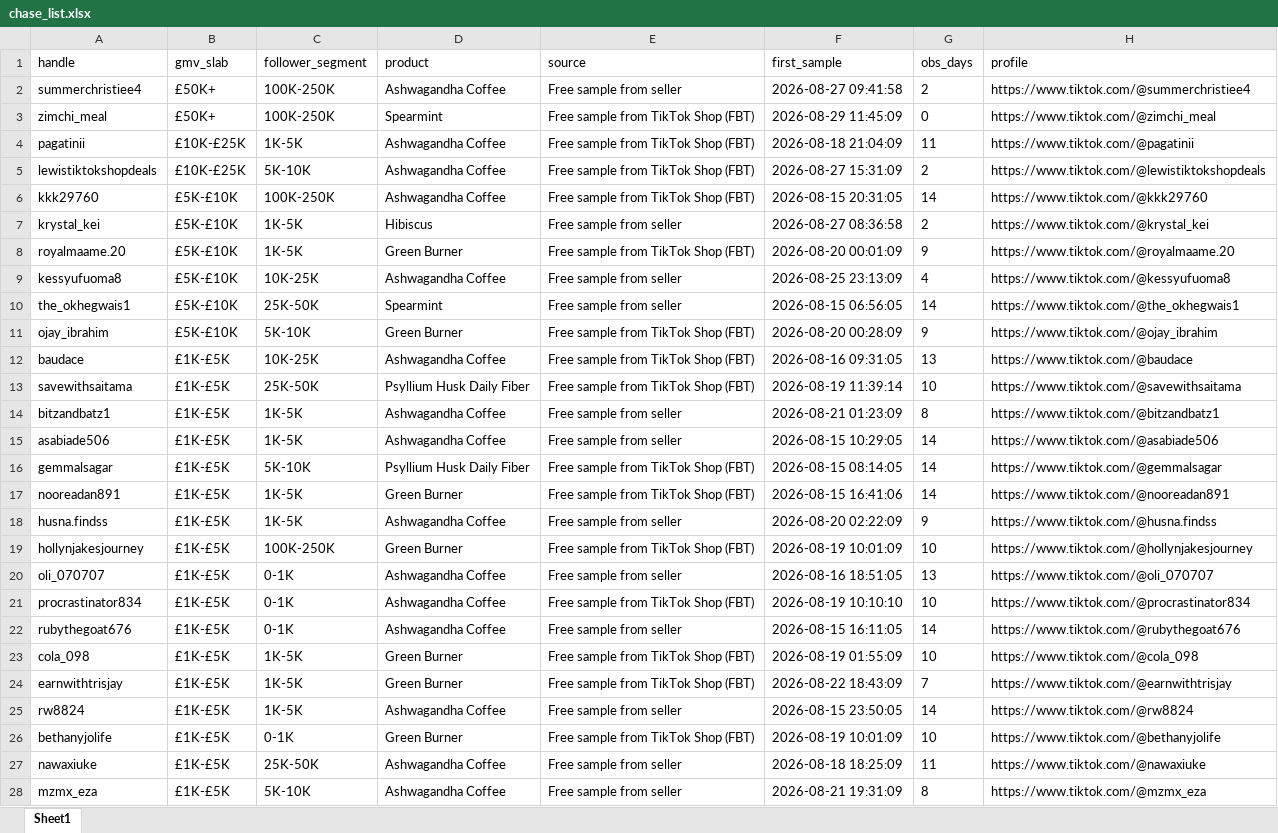
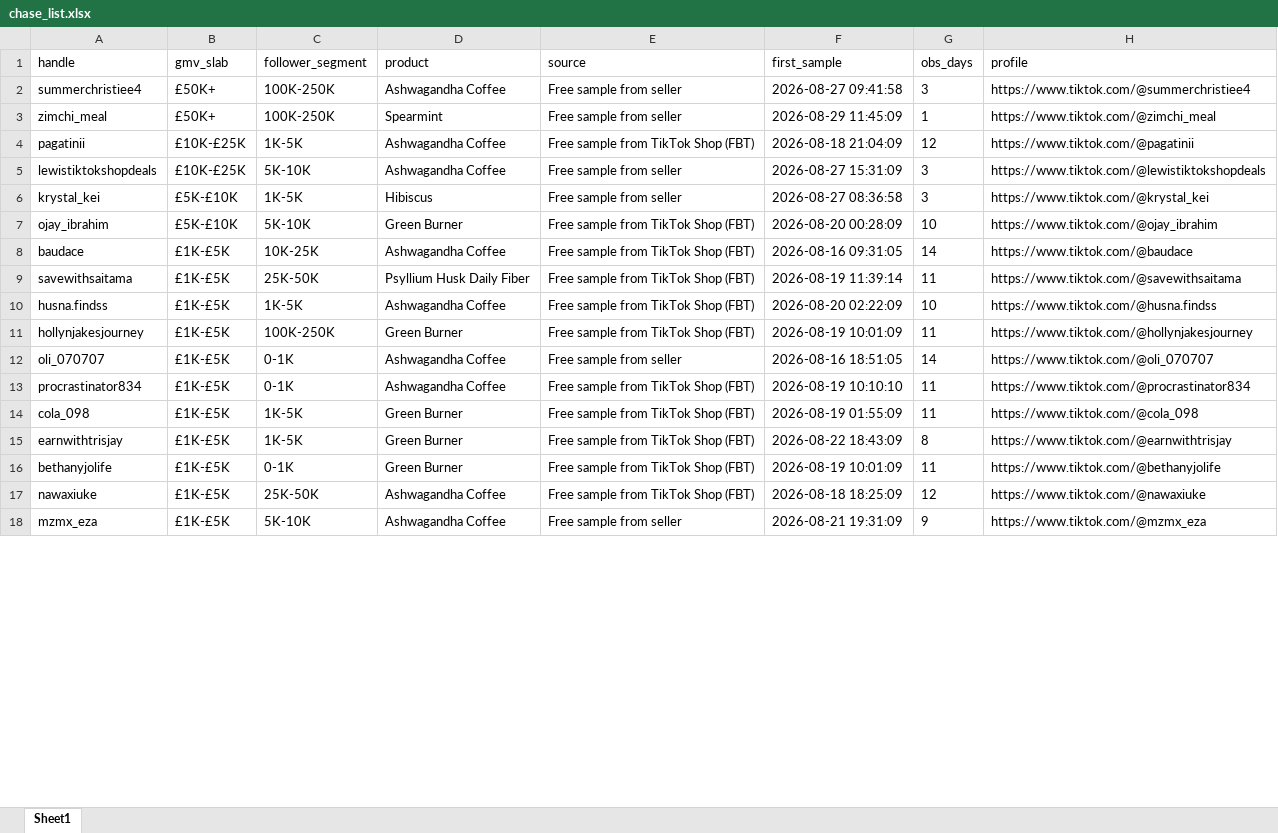
Before and after one commit to aviralgarg-commits/vahdam-sampling-dashboard, an Excel workbook: chase_list.xlsx, sheet Sheet1, drawn as a sheet; only a part is shown; values as stored, in another font and other column widths than the file's, no borders; removed rows and columns are numbered as before the commit, all else as after; the diff covers the shown part only; the diff names each change by its address in the sheet, - before the commit and + after, or states it on an @@ line.

```diff
--- a/chase_list.xlsx (sheet Sheet1)
+++ b/chase_list.xlsx (sheet Sheet1)
-G2 (obs_days): 2
+G2 (obs_days): 3
-E3 (source): Free sample from TikTok Shop (FBT)
+E3 (source): Free sample from seller
-G3 (obs_days): 0
+G3 (obs_days): 1
-G4 (obs_days): 11
+G4 (obs_days): 12
-E5 (source): Free sample from TikTok Shop (FBT)
+E5 (source): Free sample from seller
-G5 (obs_days): 2
+G5 (obs_days): 3
-row 6: kkk29760 | £5K-£10K | 100K-250K | Ashwagandha Coffee | Free sample from TikTok Shop (FBT) | 2026-08-15 20:31:05 | 14 | https://www.tiktok.com/@kkk29760
-G6 (obs_days): 2
+G6 (obs_days): 3
-row 8: royalmaame.20 | £5K-£10K | 1K-5K | Green Burner | Free sample from TikTok Shop (FBT) | 2026-08-20 00:01:09 | 9 | https://www.tiktok.com/@royalmaame.20
-row 9: kessyufuoma8 | £5K-£10K | 10K-25K | Ashwagandha Coffee | Free sample from seller | 2026-08-25 23:13:09 | 4 | https://www.tiktok.com/@kessyufuoma8
-row 10: the_okhegwais1 | £5K-£10K | 25K-50K | Spearmint | Free sample from seller | 2026-08-15 06:56:05 | 14 | https://www.tiktok.com/@the_okhegwais1
-G7 (obs_days): 9
+G7 (obs_days): 10
-G8 (obs_days): 13
+G8 (obs_days): 14
-G9 (obs_days): 10
+G9 (obs_days): 11
-row 14: bitzandbatz1 | £1K-£5K | 1K-5K | Ashwagandha Coffee | Free sample from seller | 2026-08-21 01:23:09 | 8 | https://www.tiktok.com/@bitzandbatz1
-row 15: asabiade506 | £1K-£5K | 1K-5K | Ashwagandha Coffee | Free sample from seller | 2026-08-15 10:29:05 | 14 | https://www.tiktok.com/@asabiade506
-row 16: gemmalsagar | £1K-£5K | 5K-10K | Psyllium Husk Daily Fiber | Free sample from TikTok Shop (FBT) | 2026-08-15 08:14:05 | 14 | https://www.tiktok.com/@gemmalsagar
-row 17: nooreadan891 | £1K-£5K | 1K-5K | Green Burner | Free sample from TikTok Shop (FBT) | 2026-08-15 16:41:06 | 14 | https://www.tiktok.com/@nooreadan891
-E10 (source): Free sample from seller
+E10 (source): Free sample from TikTok Shop (FBT)
-G10 (obs_days): 9
+G10 (obs_days): 10
-G11 (obs_days): 10
+G11 (obs_days): 11
-G12 (obs_days): 13
+G12 (obs_days): 14
-G13 (obs_days): 10
+G13 (obs_days): 11
-row 22: rubythegoat676 | £1K-£5K | 0-1K | Ashwagandha Coffee | Free sample from seller | 2026-08-15 16:11:05 | 14 | https://www.tiktok.com/@rubythegoat676
-G14 (obs_days): 10
+G14 (obs_days): 11
-G15 (obs_days): 7
+G15 (obs_days): 8
-row 25: rw8824 | £1K-£5K | 1K-5K | Ashwagandha Coffee | Free sample from seller | 2026-08-15 23:50:05 | 14 | https://www.tiktok.com/@rw8824
-G16 (obs_days): 10
+G16 (obs_days): 11
-E17 (source): Free sample from seller
+E17 (source): Free sample from TikTok Shop (FBT)
-G17 (obs_days): 11
+G17 (obs_days): 12
-G18 (obs_days): 8
+G18 (obs_days): 9
```
Also changed, not shown: 74 added rows, 83 removed rows and 126 edited cells elsewhere in this sheet, creator_monthly_video_gmv.xlsx, daily_product_units.xlsx, 12 other files.
